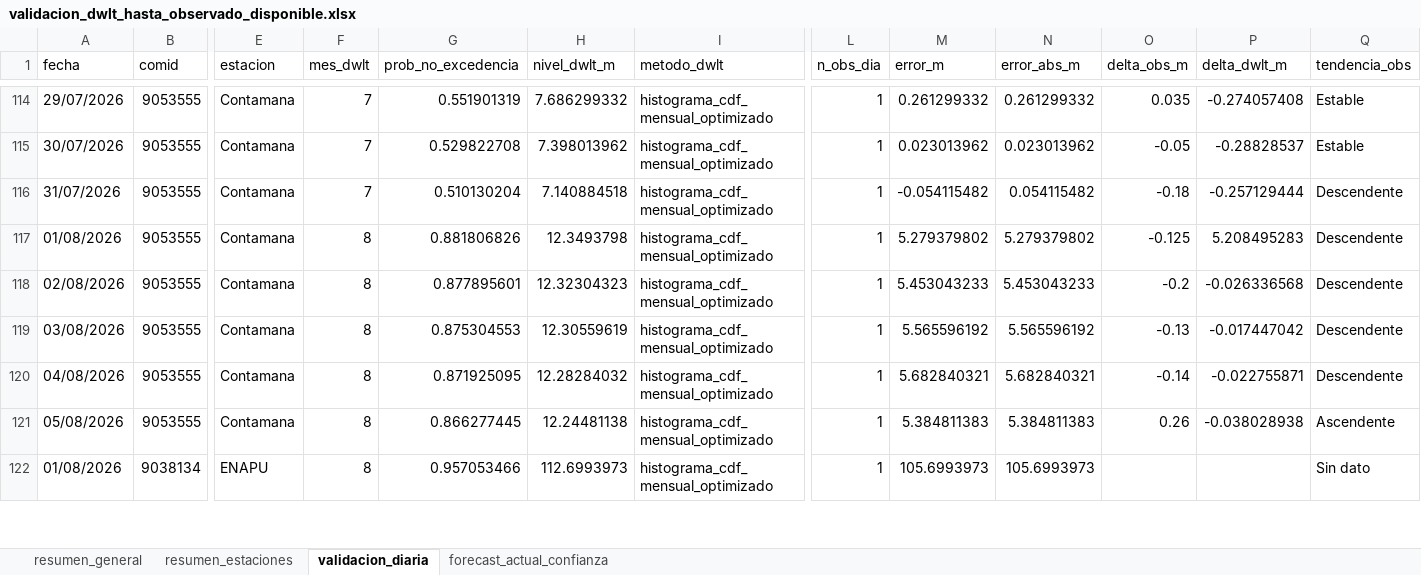
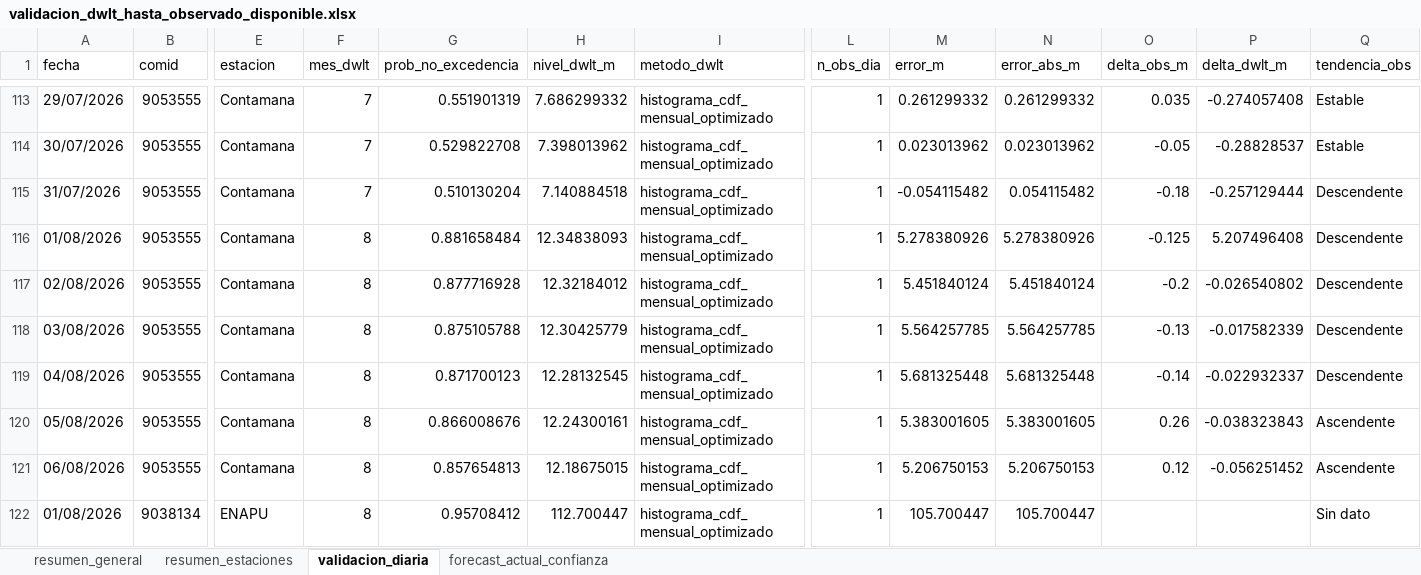
Before and after one commit to KURONO23/LoretoNivelesaCaudales, an Excel workbook: outputs/validacion_dwlt_hasta_observado_disponible.xlsx, sheet validacion_diaria, drawn as a sheet; only a part is shown, gaps mark what is left out; values as stored, in another font and other column widths than the file's, no borders; addresses are those after the commit; rows hold the shown columns only; the diff covers the shown part only; the diff names each change by its address in the sheet, - before the commit and + after, or states it on an @@ line.

```diff
--- a/outputs/validacion_dwlt_hasta_observado_disponible.xlsx (sheet validacion_diaria)
+++ b/outputs/validacion_dwlt_hasta_observado_disponible.xlsx (sheet validacion_diaria)
-G116 (prob_no_excedencia): 0.881806826
+G116 (prob_no_excedencia): 0.881658484
-H116 (nivel_dwlt_m): 12.3493798
+H116 (nivel_dwlt_m): 12.34838093
-M116 (error_m): 5.279379802
+M116 (error_m): 5.278380926
-N116 (error_abs_m): 5.279379802
+N116 (error_abs_m): 5.278380926
-P116 (delta_dwlt_m): 5.208495283
+P116 (delta_dwlt_m): 5.207496408
-G117 (prob_no_excedencia): 0.877895601
+G117 (prob_no_excedencia): 0.877716928
-H117 (nivel_dwlt_m): 12.32304323
+H117 (nivel_dwlt_m): 12.32184012
-M117 (error_m): 5.453043233
+M117 (error_m): 5.451840124
-N117 (error_abs_m): 5.453043233
+N117 (error_abs_m): 5.451840124
-P117 (delta_dwlt_m): -0.026336568
+P117 (delta_dwlt_m): -0.026540802
-G118 (prob_no_excedencia): 0.875304553
+G118 (prob_no_excedencia): 0.875105788
-H118 (nivel_dwlt_m): 12.30559619
+H118 (nivel_dwlt_m): 12.30425779
-M118 (error_m): 5.565596192
+M118 (error_m): 5.564257785
-N118 (error_abs_m): 5.565596192
+N118 (error_abs_m): 5.564257785
-P118 (delta_dwlt_m): -0.017447042
+P118 (delta_dwlt_m): -0.017582339
-G119 (prob_no_excedencia): 0.871925095
+G119 (prob_no_excedencia): 0.871700123
-H119 (nivel_dwlt_m): 12.28284032
+H119 (nivel_dwlt_m): 12.28132545
-M119 (error_m): 5.682840321
+M119 (error_m): 5.681325448
-N119 (error_abs_m): 5.682840321
+N119 (error_abs_m): 5.681325448
-P119 (delta_dwlt_m): -0.022755871
+P119 (delta_dwlt_m): -0.022932337
-G120 (prob_no_excedencia): 0.866277445
+G120 (prob_no_excedencia): 0.866008676
-H120 (nivel_dwlt_m): 12.24481138
+H120 (nivel_dwlt_m): 12.24300161
-M120 (error_m): 5.384811383
+M120 (error_m): 5.383001605
-N120 (error_abs_m): 5.384811383
+N120 (error_abs_m): 5.383001605
-P120 (delta_dwlt_m): -0.038028938
+P120 (delta_dwlt_m): -0.038323843
+row 121: 06/08/2026 | 9053555 | Contamana | 8 | 0.857654813 | 12.18675015 | histograma_cdf_mensual_optimizado | 1 | 5.206750153 | 5.206750153 | 0.12 | -0.056251452 | Ascendente
-G122 (prob_no_excedencia): 0.957053466
+G122 (prob_no_excedencia): 0.95708412
-H122 (nivel_dwlt_m): 112.6993973
+H122 (nivel_dwlt_m): 112.700447
-M122 (error_m): 105.6993973
+M122 (error_m): 105.700447
-N122 (error_abs_m): 105.6993973
+N122 (error_abs_m): 105.700447
```
Also changed, not shown: 13 added rows, 12 removed rows and 379 edited cells elsewhere in this sheet, sheet resumen_estaciones, sheet forecast_actual_confianza, sheet resumen_general, outputs/metricas_dwlt_estaciones.xlsx, outputs/pronostico_nivel_7dias_estaciones.xlsx, 10 other files.
